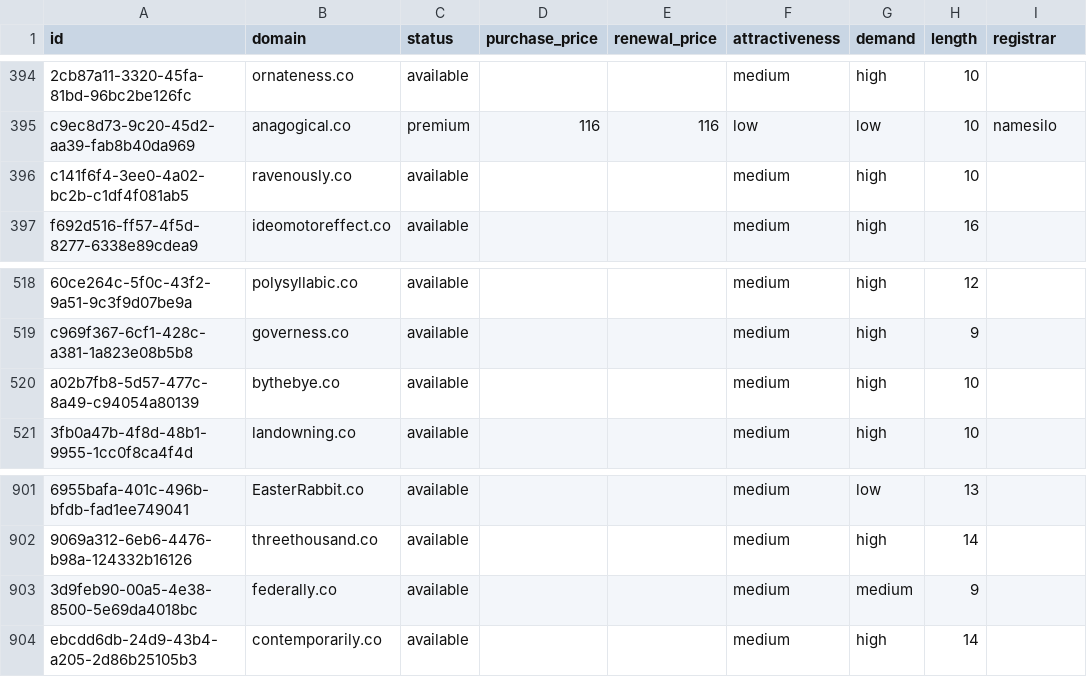
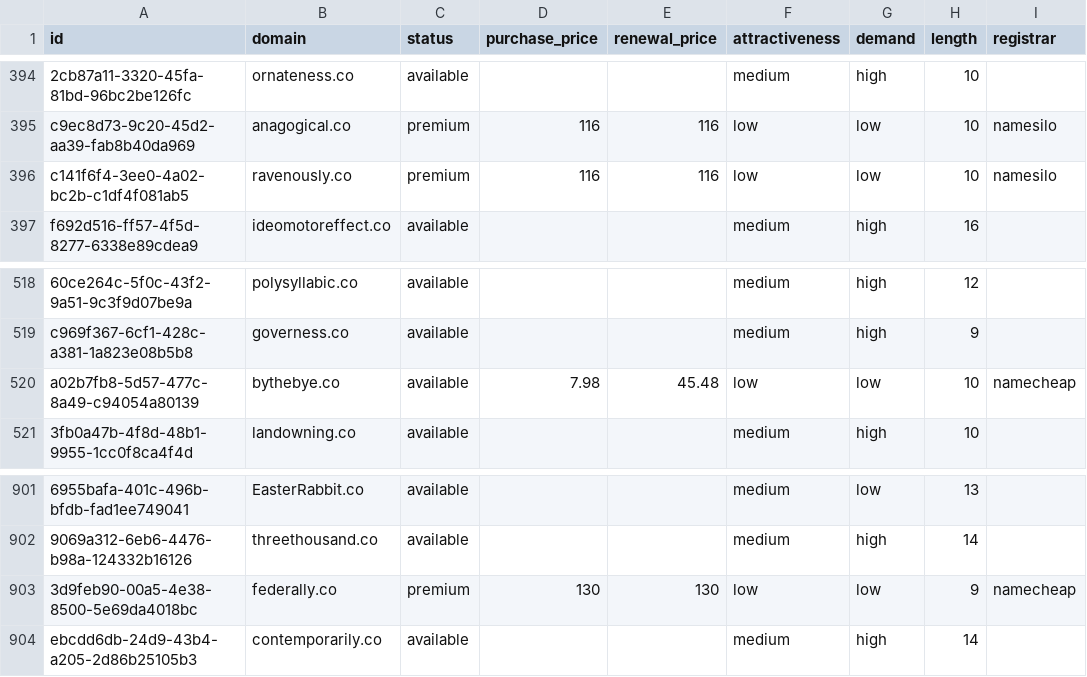
Before and after one commit to UniqueDomains/co-oneword-domains, a CSV file: co.csv, drawn as a sheet; only a part is shown, gaps mark what is left out; the diff names each change by its address in the sheet, - before the commit and + after, or states it on an @@ line.

Commit message:
Domains update

```diff
--- a/co.csv
+++ b/co.csv
-C396 (status): available
+C396 (status): premium
-D396 (purchase_price): (empty)
+D396 (purchase_price): 116
-E396 (renewal_price): (empty)
+E396 (renewal_price): 116
-F396 (attractiveness): medium
+F396 (attractiveness): low
-G396 (demand): high
+G396 (demand): low
-I396 (registrar): (empty)
+I396 (registrar): namesilo
-D520 (purchase_price): (empty)
+D520 (purchase_price): 7.98
-E520 (renewal_price): (empty)
+E520 (renewal_price): 45.48
-F520 (attractiveness): medium
+F520 (attractiveness): low
-G520 (demand): high
+G520 (demand): low
-I520 (registrar): (empty)
+I520 (registrar): namecheap
-C903 (status): available
+C903 (status): premium
-D903 (purchase_price): (empty)
+D903 (purchase_price): 130
-E903 (renewal_price): (empty)
+E903 (renewal_price): 130
-F903 (attractiveness): medium
+F903 (attractiveness): low
-G903 (demand): medium
+G903 (demand): low
-I903 (registrar): (empty)
+I903 (registrar): namecheap
```
Also changed, not shown: 4 other files.
